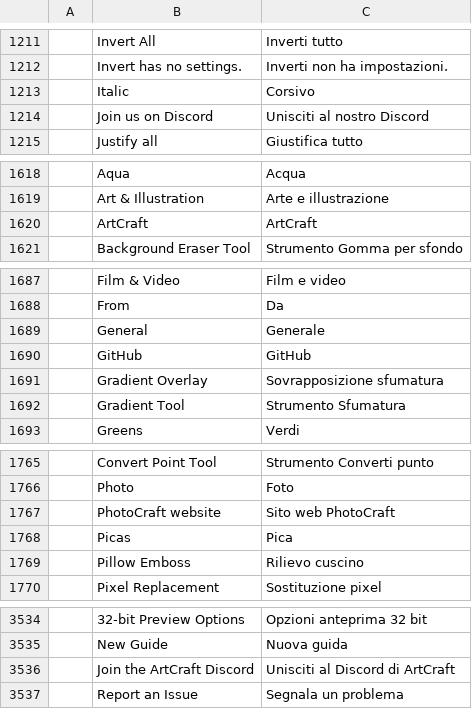
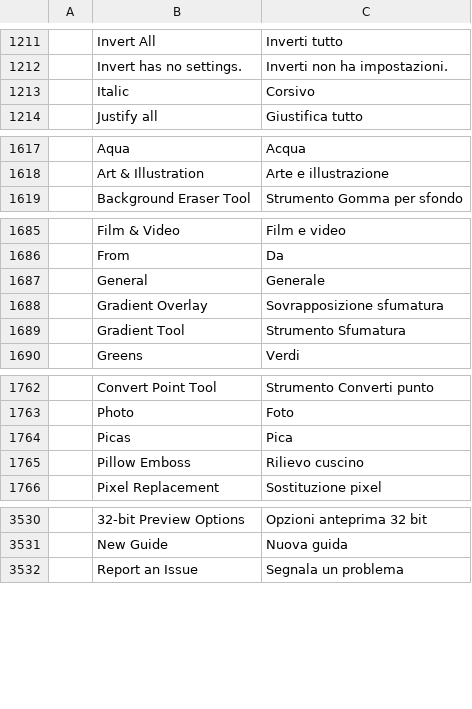
Before and after one commit to KatsumiMaki/photocraft, a TSV file: crates/ui-egui/src/i18n/it.tsv, drawn as a sheet; only a part is shown, gaps mark what is left out; the diff covers the shown part only; the diff names each change by its address in the sheet, - before the commit and + after, or states it on an @@ line.

```diff
--- a/crates/ui-egui/src/i18n/it.tsv
+++ b/crates/ui-egui/src/i18n/it.tsv
-row 1214:  | Join us on Discord | Unisciti al nostro Discord
-row 1620:  | ArtCraft | ArtCraft
-row 1690:  | GitHub | GitHub
-row 1767:  | PhotoCraft website | Sito web PhotoCraft
-row 3536:  | Join the ArtCraft Discord | Unisciti al Discord di ArtCraft
```
Also changed, not shown: 1 removed row elsewhere in this file, crates/ui-egui/src/i18n/el.tsv, crates/ui-egui/src/i18n/es.tsv, 20 other files.
